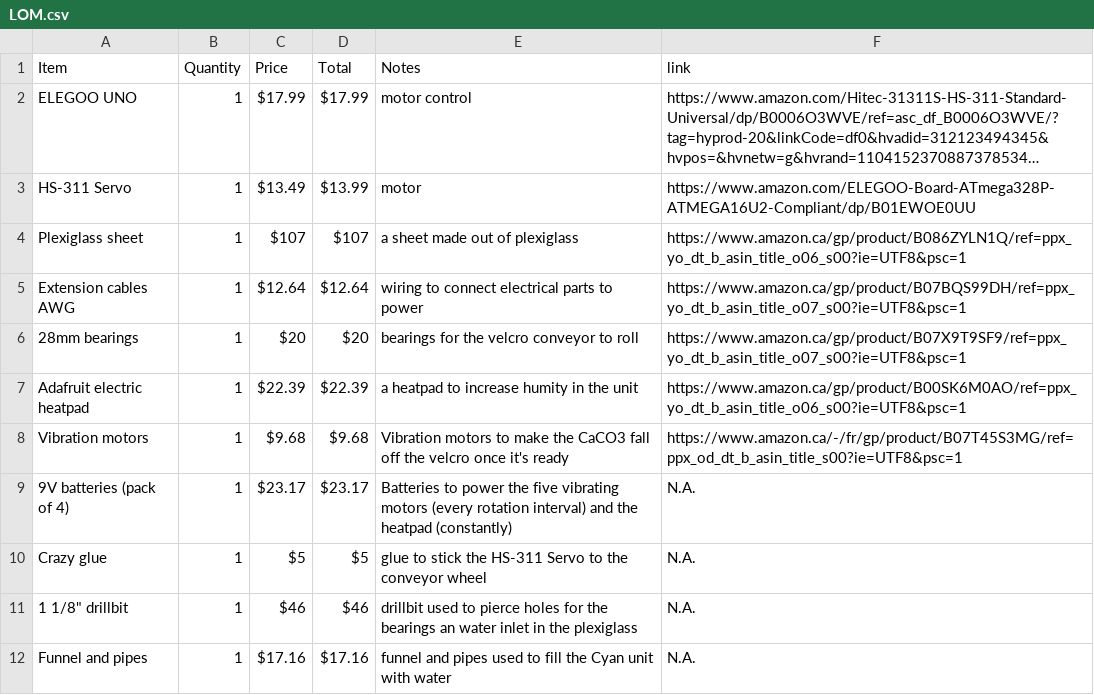
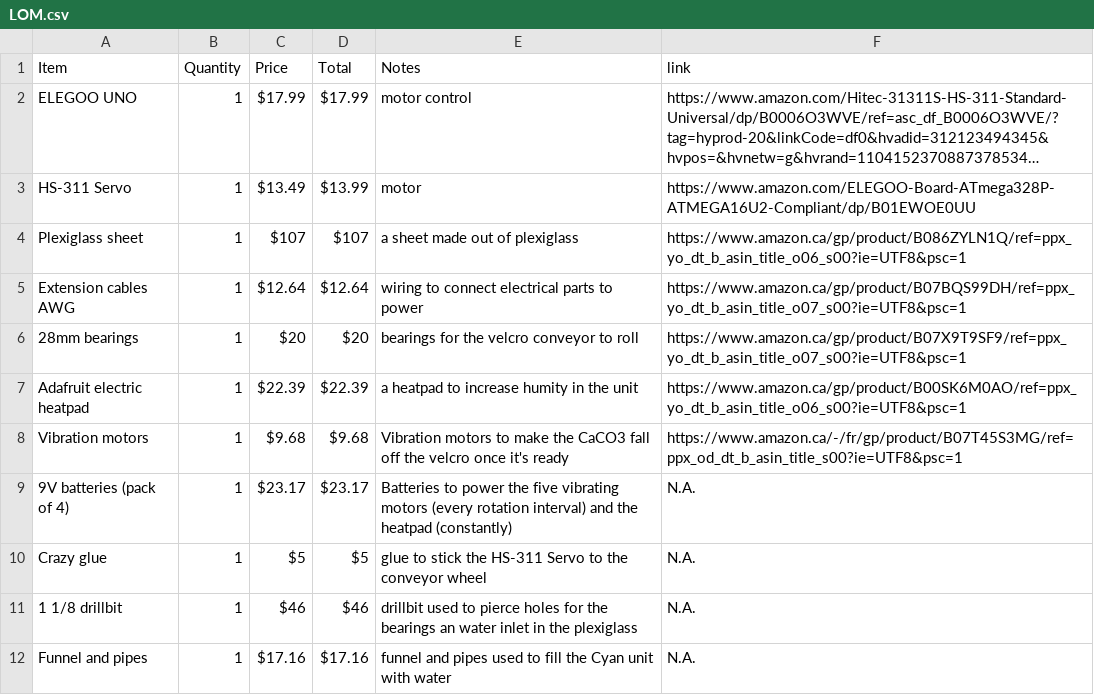
Before and after one commit to madparker/Team-Velcro, a CSV file: LOM.csv, drawn as a sheet; long unchanged cells end in ….

Commit message:
Update LOM.csv

```diff
--- a/LOM.csv
+++ b/LOM.csv
@@ -10,3 +10,3 @@ Vibration motors, 1, $9.68, $9.68, Vibration motors to make the CaCO3 fall off t
 Crazy glue, 1, $5, $5, glue to stick the HS-311 Servo to the conveyor wheel, N.A.
-1 1/8" drillbit, 1, $46, $46, drillbit used to pierce holes for the bearings an water inlet in the plexiglass, N.A.
+1 1/8 drillbit, 1, $46, $46, drillbit used to pierce holes for the bearings an water inlet in the plexiglass, N.A.
 Funnel and pipes, 1, $17.16, $17.16, funnel and pipes used to fill the Cyan unit with water, N.A.
```
